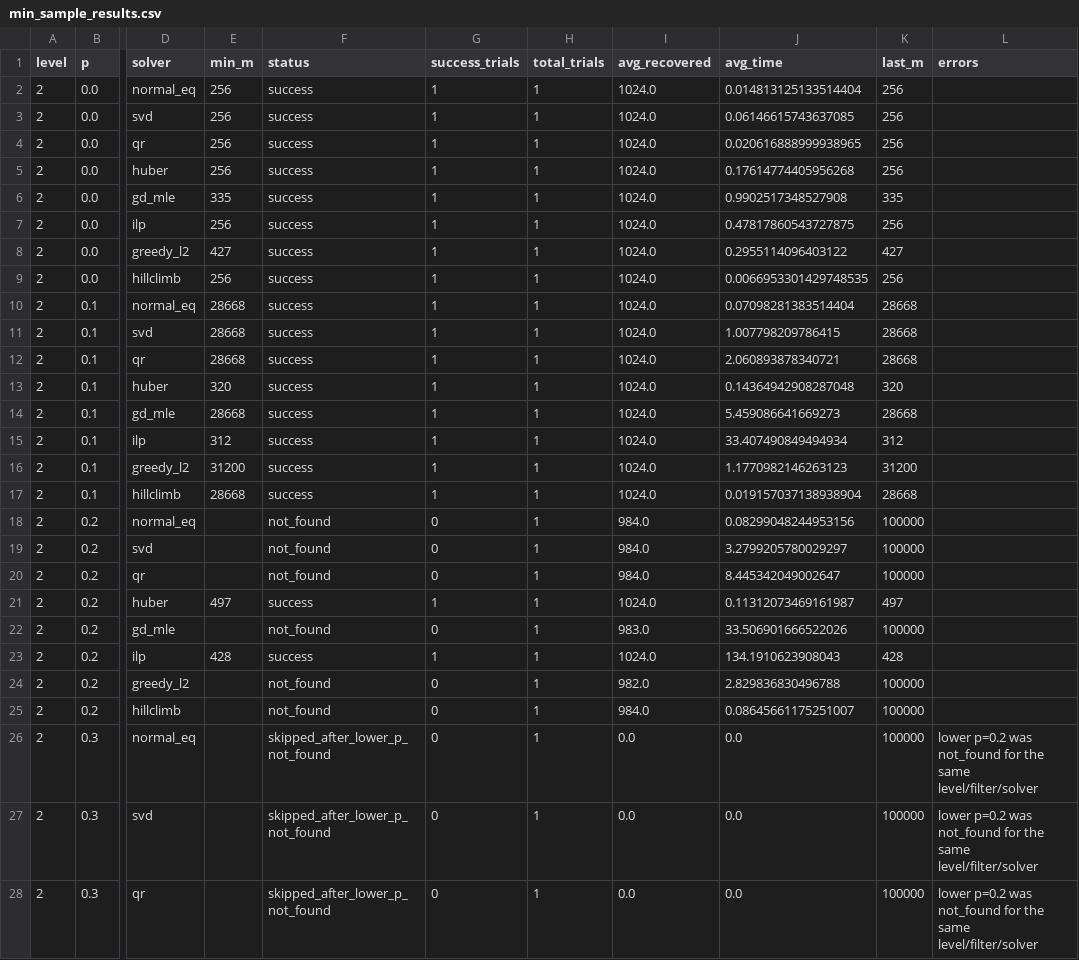
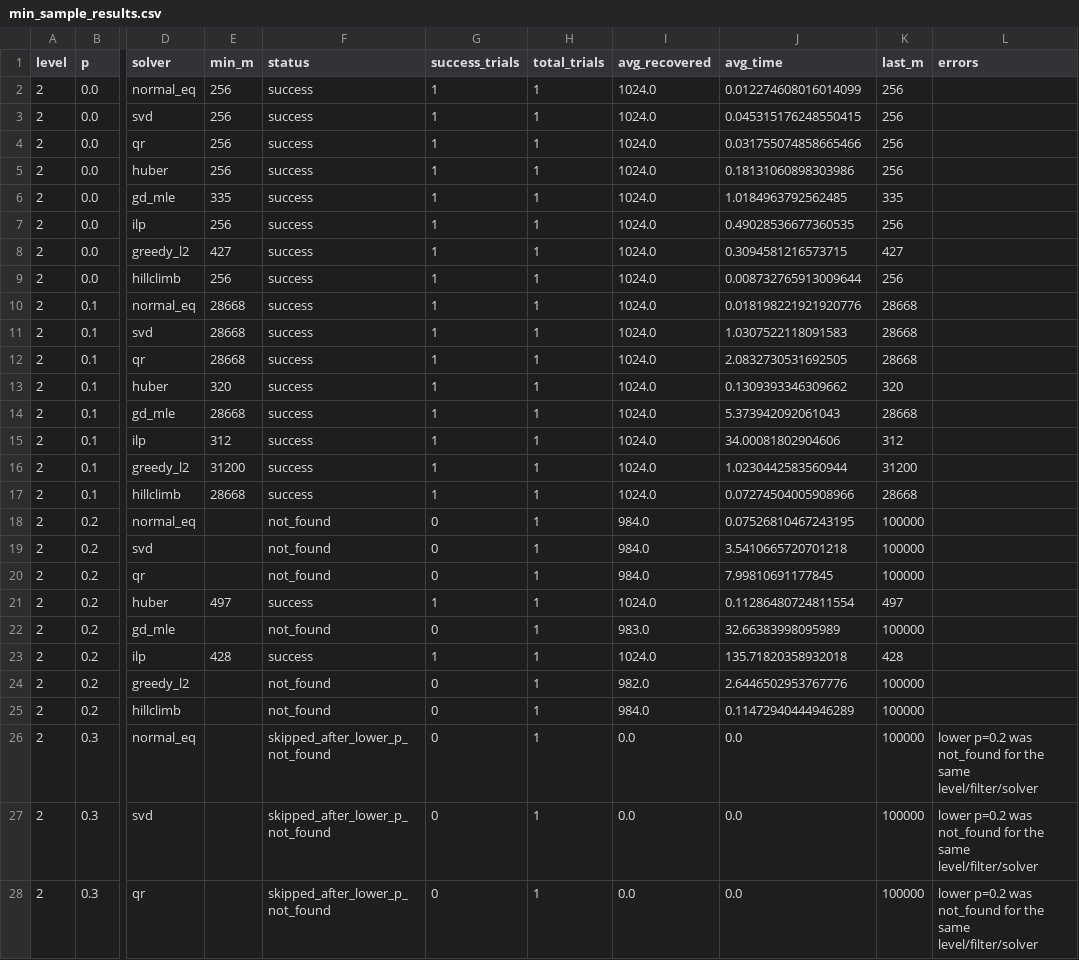
Before and after one commit to lmyyyyy-xyz/MLforDLWE, a CSV file: CLWE_Solve/min_sample_results.csv, drawn as a sheet; only a part is shown, gaps mark what is left out; the diff covers the shown part only; the diff names each change by its address in the sheet, - before the commit and + after, or states it on an @@ line.

Commit message:
second

```diff
--- a/CLWE_Solve/min_sample_results.csv
+++ b/CLWE_Solve/min_sample_results.csv
-J2 (avg_time): 0.014813125133514404
+J2 (avg_time): 0.012274608016014099
-J3 (avg_time): 0.06146615743637085
+J3 (avg_time): 0.045315176248550415
-J4 (avg_time): 0.020616888999938965
+J4 (avg_time): 0.031755074858665466
-J5 (avg_time): 0.17614774405956268
+J5 (avg_time): 0.18131060898303986
-J6 (avg_time): 0.9902517348527908
+J6 (avg_time): 1.0184963792562485
-J7 (avg_time): 0.47817860543727875
+J7 (avg_time): 0.49028536677360535
-J8 (avg_time): 0.2955114096403122
+J8 (avg_time): 0.3094581216573715
-J9 (avg_time): 0.0066953301429748535
+J9 (avg_time): 0.008732765913009644
-J10 (avg_time): 0.07098281383514404
+J10 (avg_time): 0.018198221921920776
-J11 (avg_time): 1.007798209786415
+J11 (avg_time): 1.0307522118091583
-J12 (avg_time): 2.060893878340721
+J12 (avg_time): 2.0832730531692505
-J13 (avg_time): 0.14364942908287048
+J13 (avg_time): 0.1309393346309662
-J14 (avg_time): 5.459086641669273
+J14 (avg_time): 5.373942092061043
-J15 (avg_time): 33.407490849494934
+J15 (avg_time): 34.00081802904606
-J16 (avg_time): 1.1770982146263123
+J16 (avg_time): 1.0230442583560944
-J17 (avg_time): 0.019157037138938904
+J17 (avg_time): 0.07274504005908966
-J18 (avg_time): 0.08299048244953156
+J18 (avg_time): 0.07526810467243195
-J19 (avg_time): 3.2799205780029297
+J19 (avg_time): 3.5410665720701218
-J20 (avg_time): 8.445342049002647
+J20 (avg_time): 7.99810691177845
-J21 (avg_time): 0.11312073469161987
+J21 (avg_time): 0.11286480724811554
-J22 (avg_time): 33.506901666522026
+J22 (avg_time): 32.66383998095989
-J23 (avg_time): 134.1910623908043
+J23 (avg_time): 135.71820358932018
-J24 (avg_time): 2.829836830496788
+J24 (avg_time): 2.6446502953767776
-J25 (avg_time): 0.08645661175251007
+J25 (avg_time): 0.11472940444946289
```
Also changed, not shown: 66 edited cells elsewhere in this file.
